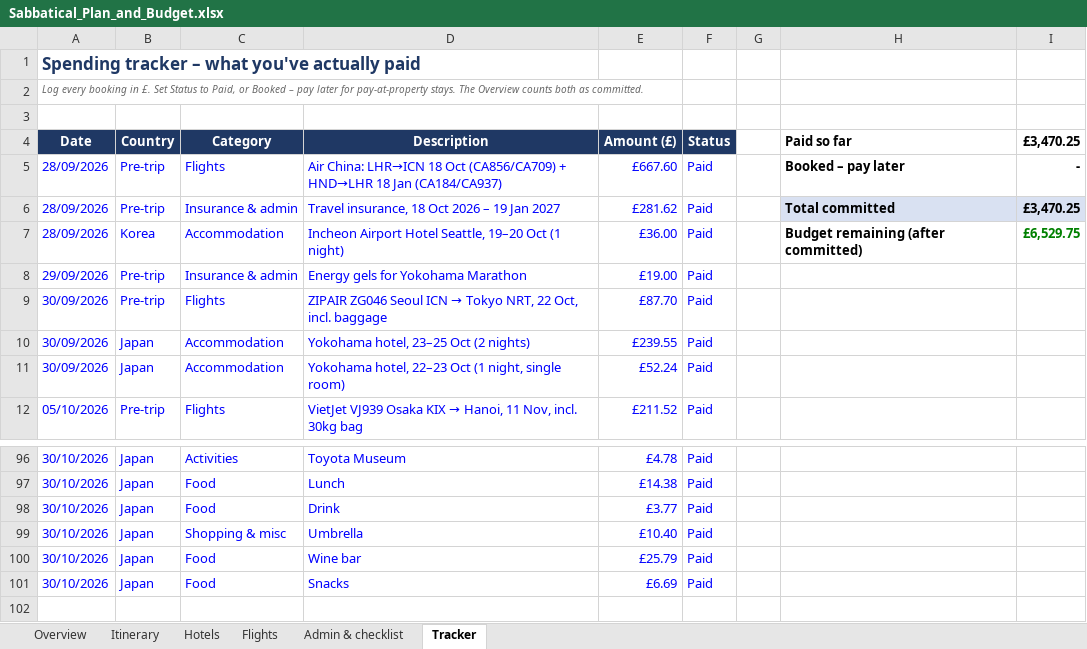
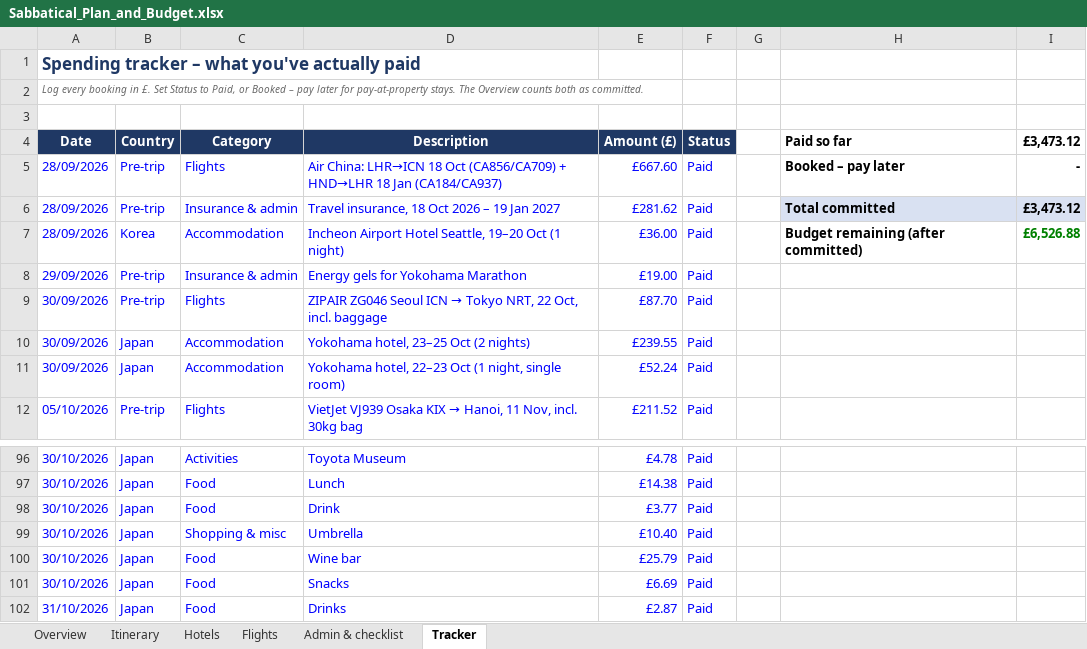
Before and after one commit to mhbae-dev/sabbatical-dashboard, an Excel workbook: Sabbatical_Plan_and_Budget.xlsx, sheet Tracker, drawn as a sheet; only a part is shown, gaps mark what is left out; values as stored, in another font and other column widths than the file's, no borders; the diff names each change by its address in the sheet, - before the commit and + after, or states it on an @@ line.

```diff
--- a/Sabbatical_Plan_and_Budget.xlsx (sheet Tracker)
+++ b/Sabbatical_Plan_and_Budget.xlsx (sheet Tracker)
-I4: £3,470.25
+I4: £3,473.12
-I6 (£3,473.12): £3,470.25
+I6 (£3,473.12): £3,473.12
-I7 (£3,473.12): £6,529.75
+I7 (£3,473.12): £6,526.88
+row 102: 31/10/2026 | Japan | Food | Drinks | £2.87 | Paid
```
Also changed, not shown: sheet Overview, hidden cells.
